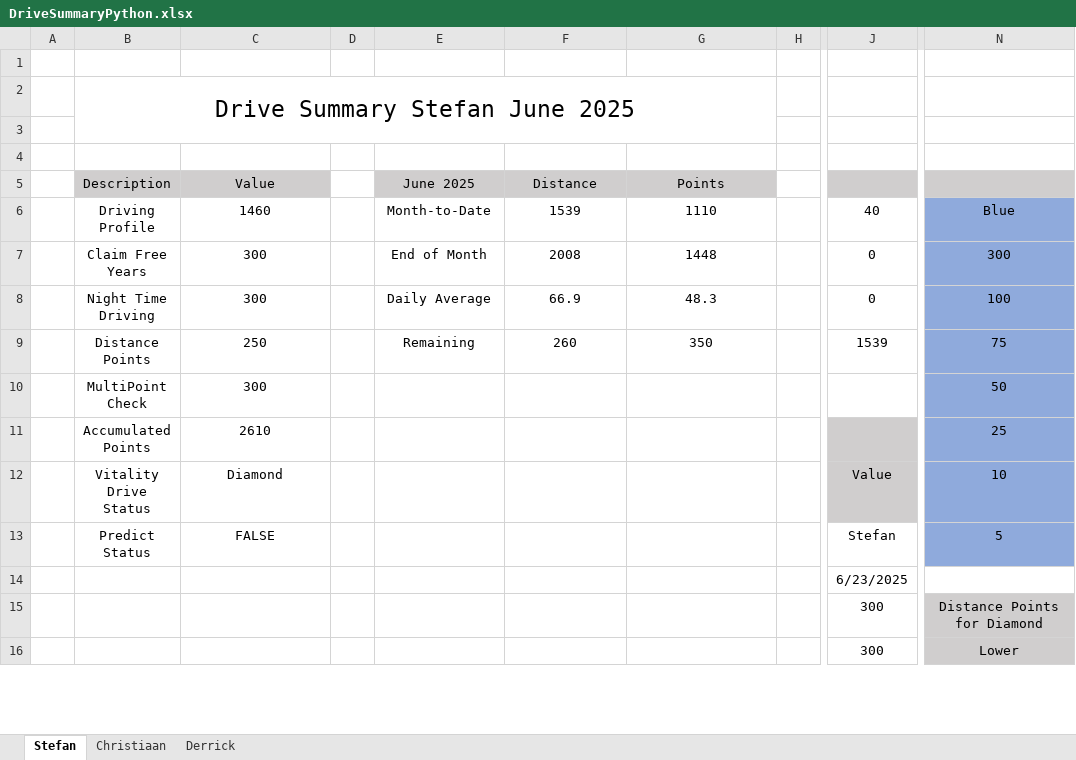
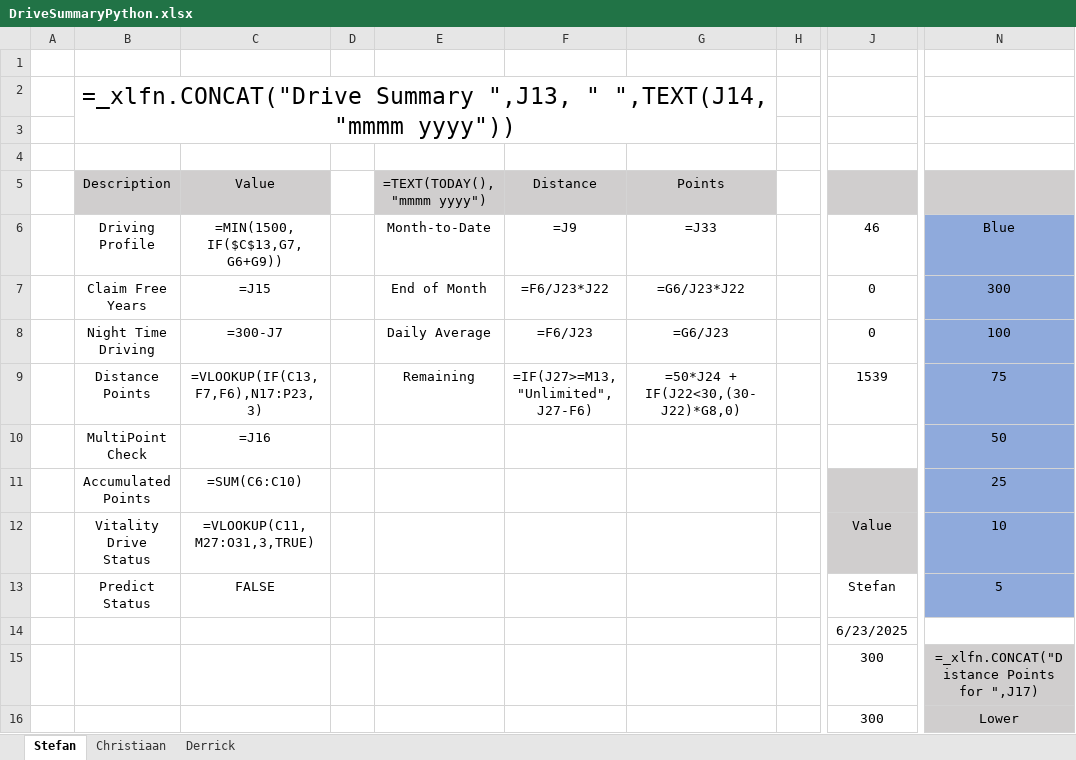
Before and after one commit to StefanObie/DriveDashboardPython, an Excel workbook: DriveSummaryPython.xlsx, sheet Stefan, drawn as a sheet; only a part is shown, gaps mark what is left out; values as stored, in another font and other column widths than the file's, no borders; formulas without a stored value are shown as written; conditional formats and table styles not drawn; the diff covers the shown part only; the diff names each change by its address in the sheet, - before the commit and + after, or states it on an @@ line.

```diff
--- a/DriveSummaryPython.xlsx (sheet Stefan)
+++ b/DriveSummaryPython.xlsx (sheet Stefan)
-B2 (Description): Drive Summary Stefan June 2025
+B2 (Description): =_xlfn.CONCAT("Drive Summary ",J13, " ",TEXT(J14, "mmmm yyyy"))
-E5: June 2025
+E5: =TEXT(TODAY(), "mmmm yyyy")
-C6 (Value): 1460
+C6 (Value): =MIN(1500, IF($C$13,G7,G6+G9))
-F6 (Distance): 1539
+F6 (Distance): =J9
-G6 (Points): 1110
+G6 (Points): =J33
-J6: 40
+J6: 46
-C7 (Value): 300
+C7 (Value): =J15
-F7 (Distance): 2008
+F7 (Distance): =F6/J23*J22
-G7 (Points): 1448
+G7 (Points): =G6/J23*J22
-C8 (Value): 300
+C8 (Value): =300-J7
-F8 (Distance): 66.9
+F8 (Distance): =F6/J23
-G8 (Points): 48.3
+G8 (Points): =G6/J23
-C9 (Value): 250
+C9 (Value): =VLOOKUP(IF(C13,F7,F6),N17:P23,3)
-F9 (Distance): 260
+F9 (Distance): =IF(J27>=M13, "Unlimited", J27-F6)
-G9 (Points): 350
+G9 (Points): =50*J24 + IF(J22<30,(30-J22)*G8,0)
-C10 (Value): 300
+C10 (Value): =J16
-C11 (Value): 2610
+C11 (Value): =SUM(C6:C10)
-C12 (Value): Diamond
+C12 (Value): =VLOOKUP(C11,M27:O31,3,TRUE)
-N15: Distance Points for Diamond
+N15: =_xlfn.CONCAT("Distance Points for ",J17)
```
Also changed, not shown: 1 added row, 1 removed row and 14 edited cells elsewhere in this sheet, sheet Derrick, sheet Christiaan, hidden cells, 1 other file.
